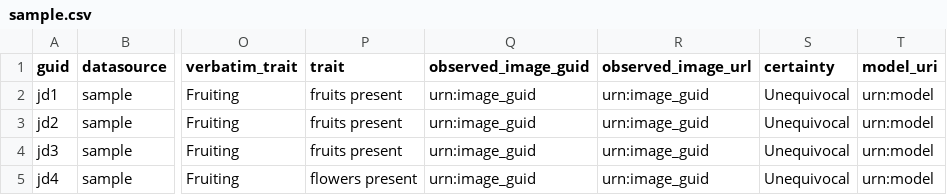
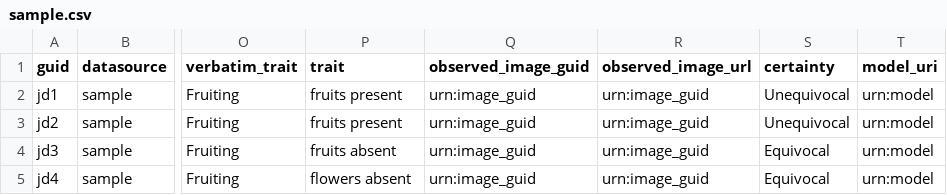
Before and after one commit to Phenobase/phenobase_data, a CSV file: data/sample/sample.csv, drawn as a sheet; only a part is shown, gaps mark what is left out; the diff names each change by its address in the sheet, - before the commit and + after, or states it on an @@ line.

```diff
--- a/data/sample/sample.csv
+++ b/data/sample/sample.csv
-P4 (trait): fruits present
+P4 (trait): fruits absent
-S4:S5 (certainty): Unequivocal
+S4:S5 (certainty): Equivocal
-P5 (trait): flowers present
+P5 (trait): flowers absent
```
Also changed, not shown: data/traits.csv, 5 other files.
